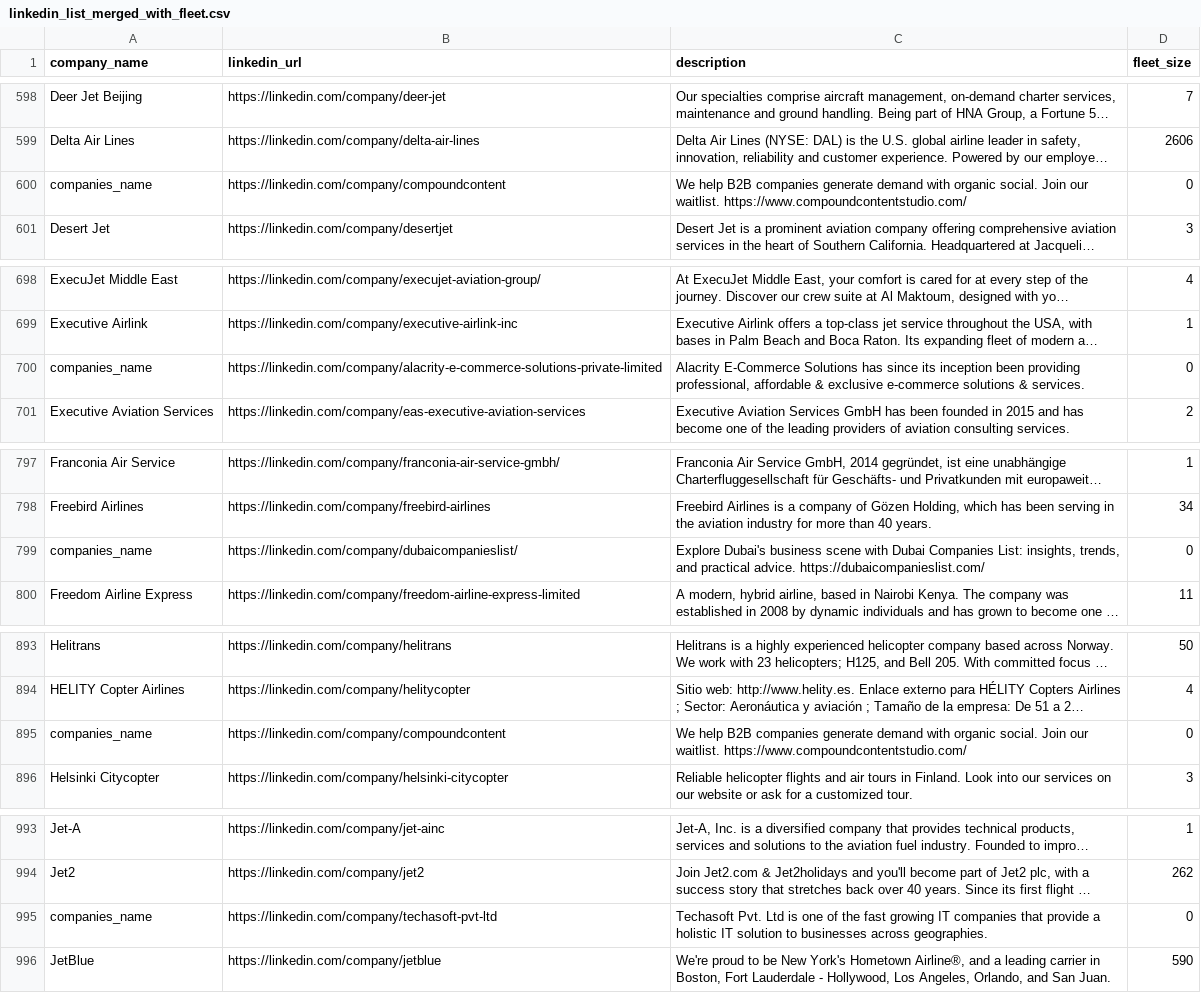
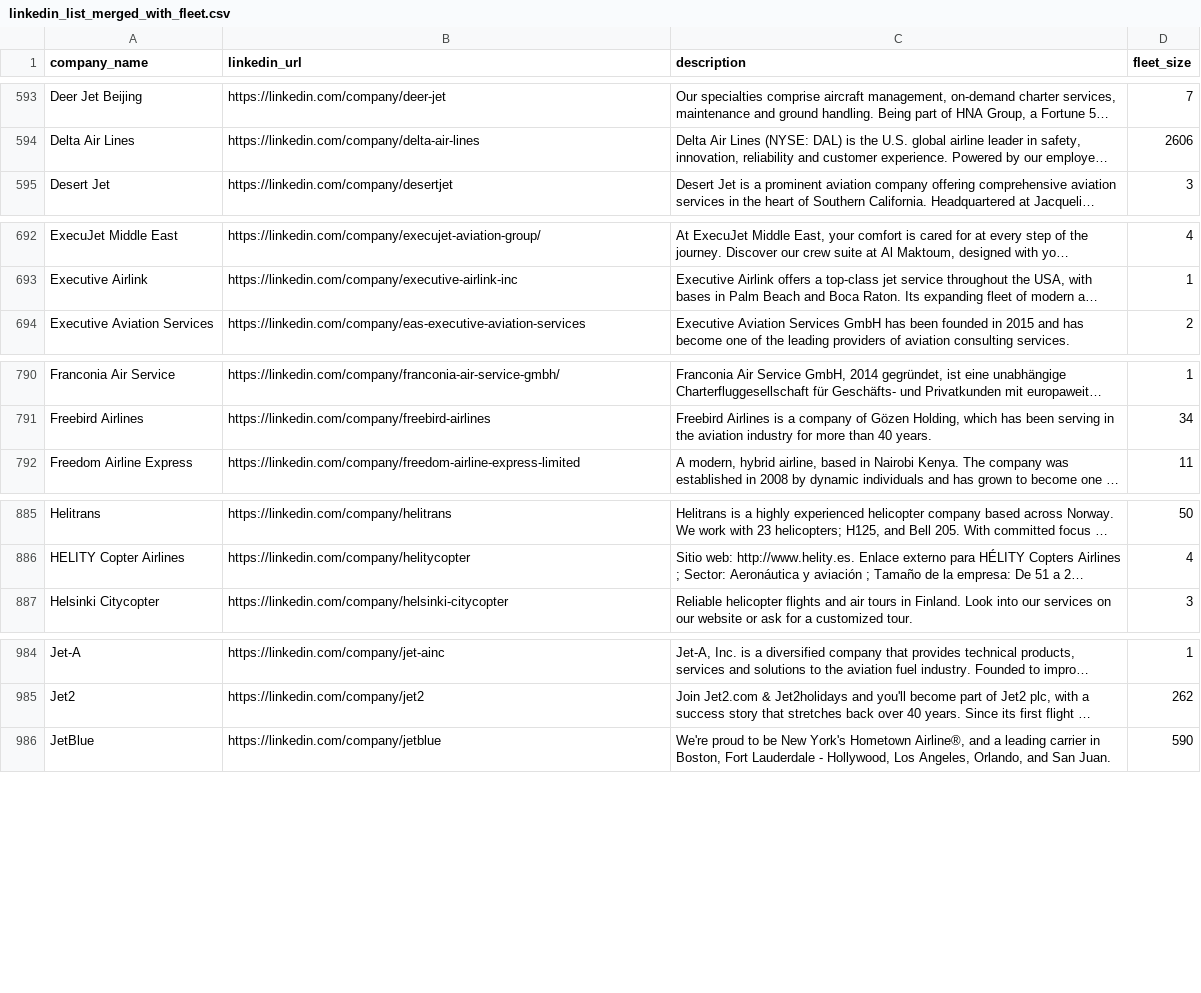
Before and after one commit to teopaquet/skai-scrapping, a CSV file: data/raw/linkedin_list/linkedin_list_merged_with_fleet.csv, drawn as a sheet; only a part is shown, gaps mark what is left out; long unchanged cells end in …; the diff covers the shown part only; the diff names each change by its address in the sheet, - before the commit and + after, or states it on an @@ line.

Commit message:
Refactor LinkedIn data processing: make company names clickable in visualizer, improve filtering options, and remove duplicate 'companies_name' entries from CSV.

```diff
--- a/data/raw/linkedin_list/linkedin_list_merged_with_fleet.csv
+++ b/data/raw/linkedin_list/linkedin_list_merged_with_fleet.csv
-row 600: companies_name | https://linkedin.com/company/compoundcontent | We help B2B companies generate demand with organic social. Join our waitlist. https://www.compoundcontentstudio.com/ | 0
-row 700: companies_name | https://linkedin.com/company/alacrity-e-commerce-solutions-private-limited | Alacrity E-Commerce Solutions has since its inception been providing professional, affordable & exclusive e-commerce solutions & services. | 0
-row 799: companies_name | https://linkedin.com/company/dubaicompanieslist/ | Explore Dubai's business scene with Dubai Companies List: insights, trends, and practical advice. https://dubaicompanieslist.com/ | 0
-row 895: companies_name | https://linkedin.com/company/compoundcontent | We help B2B companies generate demand with organic social. Join our waitlist. https://www.compoundcontentstudio.com/ | 0
-row 995: companies_name | https://linkedin.com/company/techasoft-pvt-ltd | Techasoft Pvt. Ltd is one of the fast growing IT companies that provide a holistic IT solution to businesses across geographies. | 0
```
Also changed, not shown: 23 removed rows elsewhere in this file, 2 other files.
